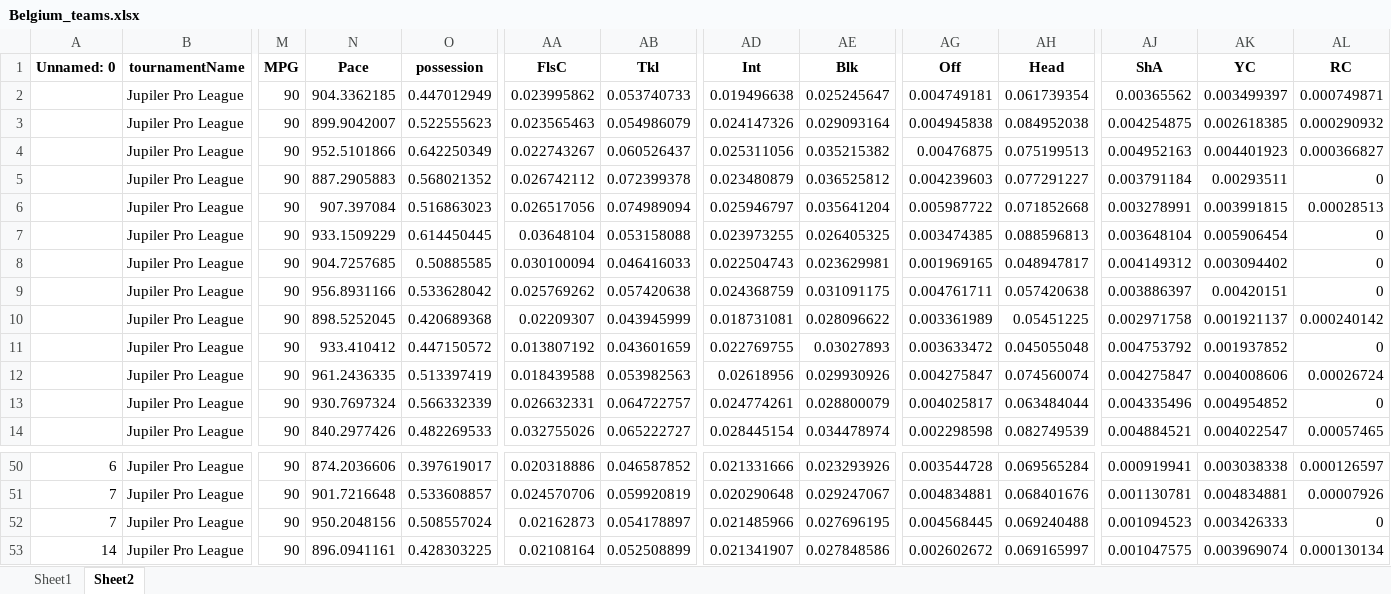
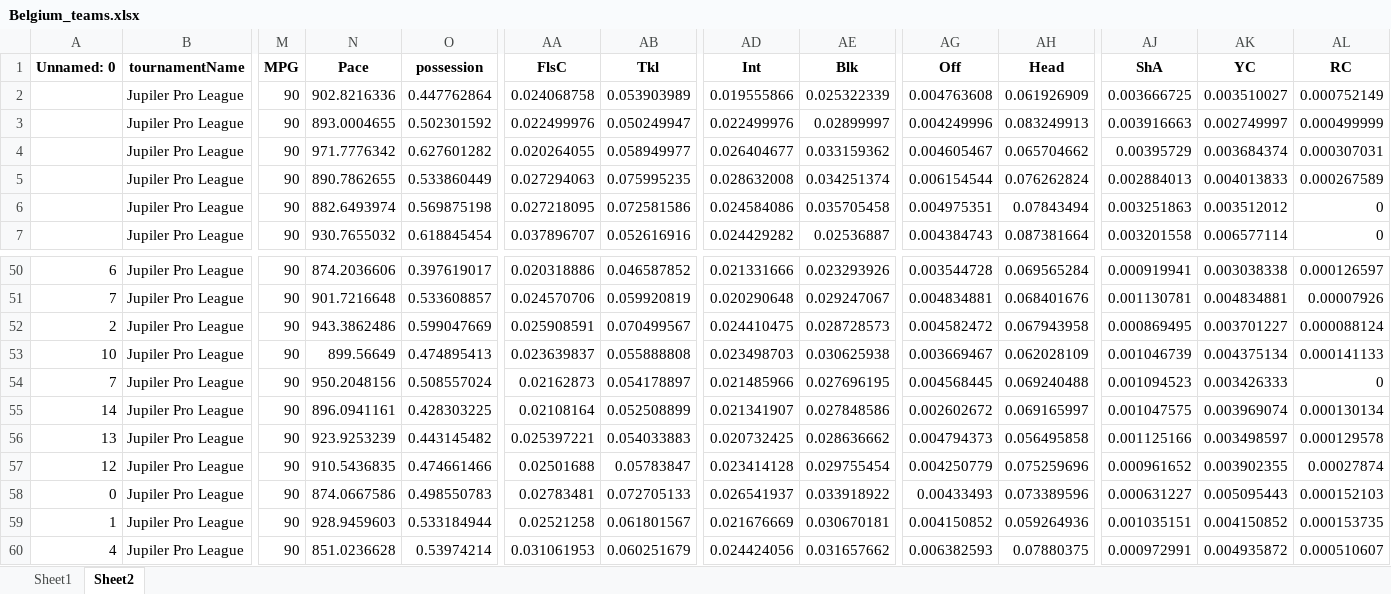
Before and after one commit to Uttam2007110/Football-Projections, an Excel workbook: whoscored/Belgium_teams.xlsx, sheet Sheet2, drawn as a sheet; only a part is shown, gaps mark what is left out; the shorter side is filled out with more unchanged rows; values as stored, in another font and other column widths than the file's, no borders; removed rows and columns are numbered as before the commit, all else as after; rows hold the shown columns only; the diff covers the shown part only; the diff names each change by its address in the sheet, - before the commit and + after, or states it on an @@ line.

```diff
--- a/whoscored/Belgium_teams.xlsx (sheet Sheet2)
+++ b/whoscored/Belgium_teams.xlsx (sheet Sheet2)
-N2 (Pace): 904.3362185
+N2 (Pace): 902.8216336
-O2 (possession): 0.447012949
+O2 (possession): 0.447762864
-AA2 (FlsC): 0.023995862
+AA2 (FlsC): 0.024068758
-AB2 (Tkl): 0.053740733
+AB2 (Tkl): 0.053903989
-AD2 (Int): 0.019496638
+AD2 (Int): 0.019555866
-AE2 (Blk): 0.025245647
+AE2 (Blk): 0.025322339
-AG2 (Off): 0.004749181
+AG2 (Off): 0.004763608
-AH2 (Head): 0.061739354
+AH2 (Head): 0.061926909
-AJ2 (ShA): 0.00365562
+AJ2 (ShA): 0.003666725
-AK2 (YC): 0.003499397
+AK2 (YC): 0.003510027
-AL2 (RC): 0.000749871
+AL2 (RC): 0.000752149
-row 3:  | Jupiler Pro League | 90 | 899.9042007 | 0.522555623 | 0.023565463 | 0.054986079 | 0.024147326 | 0.029093164 | 0.004945838 | 0.084952038 | 0.004254875 | 0.002618385 | 0.000290932
-row 4:  | Jupiler Pro League | 90 | 952.5101866 | 0.642250349 | 0.022743267 | 0.060526437 | 0.025311056 | 0.035215382 | 0.00476875 | 0.075199513 | 0.004952163 | 0.004401923 | 0.000366827
-row 5:  | Jupiler Pro League | 90 | 887.2905883 | 0.568021352 | 0.026742112 | 0.072399378 | 0.023480879 | 0.036525812 | 0.004239603 | 0.077291227 | 0.003791184 | 0.00293511 | 0
-row 6:  | Jupiler Pro League | 90 | 907.397084 | 0.516863023 | 0.026517056 | 0.074989094 | 0.025946797 | 0.035641204 | 0.005987722 | 0.071852668 | 0.003278991 | 0.003991815 | 0.00028513
-row 7:  | Jupiler Pro League | 90 | 933.1509229 | 0.614450445 | 0.03648104 | 0.053158088 | 0.023973255 | 0.026405325 | 0.003474385 | 0.088596813 | 0.003648104 | 0.005906454 | 0
-row 8:  | Jupiler Pro League | 90 | 904.7257685 | 0.50885585 | 0.030100094 | 0.046416033 | 0.022504743 | 0.023629981 | 0.001969165 | 0.048947817 | 0.004149312 | 0.003094402 | 0
-row 9:  | Jupiler Pro League | 90 | 956.8931166 | 0.533628042 | 0.025769262 | 0.057420638 | 0.024368759 | 0.031091175 | 0.004761711 | 0.057420638 | 0.003886397 | 0.00420151 | 0
-row 10:  | Jupiler Pro League | 90 | 898.5252045 | 0.420689368 | 0.02209307 | 0.043945999 | 0.018731081 | 0.028096622 | 0.003361989 | 0.05451225 | 0.002971758 | 0.001921137 | 0.000240142
-row 11:  | Jupiler Pro League | 90 | 933.410412 | 0.447150572 | 0.013807192 | 0.043601659 | 0.022769755 | 0.03027893 | 0.003633472 | 0.045055048 | 0.004753792 | 0.001937852 | 0
-row 12:  | Jupiler Pro League | 90 | 961.2436335 | 0.513397419 | 0.018439588 | 0.053982563 | 0.02618956 | 0.029930926 | 0.004275847 | 0.074560074 | 0.004275847 | 0.004008606 | 0.00026724
-row 13:  | Jupiler Pro League | 90 | 930.7697324 | 0.566332339 | 0.026632331 | 0.064722757 | 0.024774261 | 0.028800079 | 0.004025817 | 0.063484044 | 0.004335496 | 0.004954852 | 0
-row 14:  | Jupiler Pro League | 90 | 840.2977426 | 0.482269533 | 0.032755026 | 0.065222727 | 0.028445154 | 0.034478974 | 0.002298598 | 0.082749539 | 0.004884521 | 0.004022547 | 0.00057465
+row 3:  | Jupiler Pro League | 90 | 893.0004655 | 0.502301592 | 0.022499976 | 0.050249947 | 0.022499976 | 0.02899997 | 0.004249996 | 0.083249913 | 0.003916663 | 0.002749997 | 0.000499999
+row 4:  | Jupiler Pro League | 90 | 971.7776342 | 0.627601282 | 0.020264055 | 0.058949977 | 0.026404677 | 0.033159362 | 0.004605467 | 0.065704662 | 0.00395729 | 0.003684374 | 0.000307031
+row 5:  | Jupiler Pro League | 90 | 890.7862655 | 0.533860449 | 0.027294063 | 0.075995235 | 0.028632008 | 0.034251374 | 0.006154544 | 0.076262824 | 0.002884013 | 0.004013833 | 0.000267589
+row 6:  | Jupiler Pro League | 90 | 882.6493974 | 0.569875198 | 0.027218095 | 0.072581586 | 0.024584086 | 0.035705458 | 0.004975351 | 0.07843494 | 0.003251863 | 0.003512012 | 0
+row 7:  | Jupiler Pro League | 90 | 930.7655032 | 0.618845454 | 0.037896707 | 0.052616916 | 0.024429282 | 0.02536887 | 0.004384743 | 0.087381664 | 0.003201558 | 0.006577114 | 0
@@ row 60 moved to row 52: 2 @@
@@ row 61 moved to row 53: 10 @@
```
Also changed, not shown: 11 added rows, 4 removed rows, 43 moved rows and 10 edited cells elsewhere in this sheet, sheet Sheet1, whoscored/Belgium_players.xlsx, whoscored/Germany2_teams.xlsx, 28 other files.
